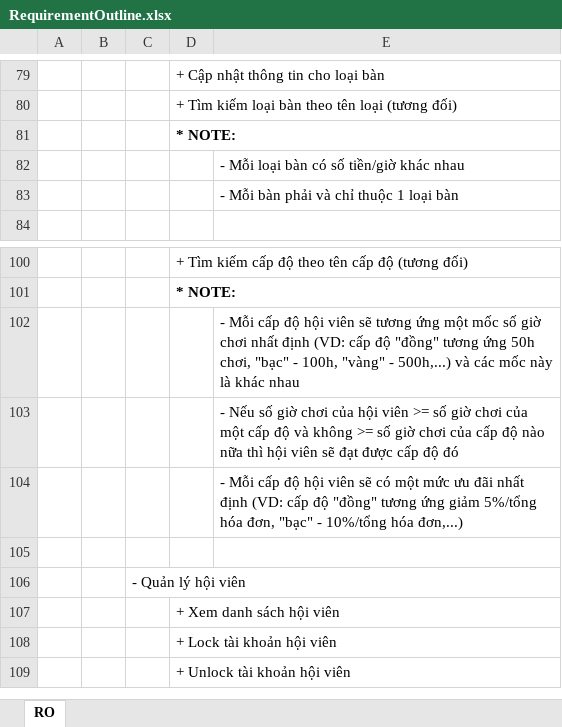
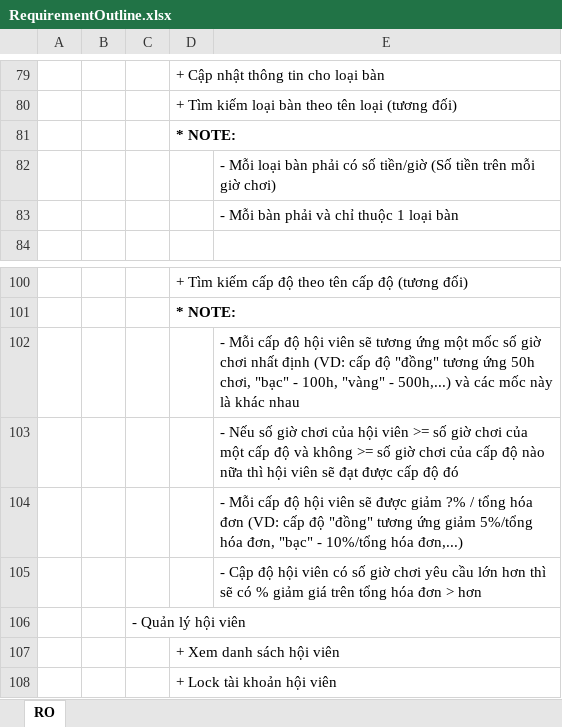
Before and after one commit to bty102/NeoBilliardsClubManager, an Excel workbook: docs/RequirementOutline.xlsx, sheet RO, drawn as a sheet; only a part is shown, gaps mark what is left out; the shorter side is filled out with more unchanged rows; values as stored, in another font and other column widths than the file's, no borders; the diff names each change by its address in the sheet, - before the commit and + after, or states it on an @@ line.

```diff
--- a/docs/RequirementOutline.xlsx (sheet RO)
+++ b/docs/RequirementOutline.xlsx (sheet RO)
-E82: …loại bàn có số tiền/giờ khác nhau
+E82: …loại bàn phải có số tiền/giờ (Số tiền trên mỗi giờ chơi)
-E104: …viên sẽ có một mức ưu đãi nhất định (VD: cấp…
+E104: …viên sẽ được giảm ?% / tổng hóa đơn (VD: cấp…
-E105: (empty)
+E105: - Cập độ hội viên có số giờ chơi yêu cầu lớn hơn thì sẽ có % giảm giá trên tổng hóa đơn > hơn
```
Also changed, not shown: 1 other file.
